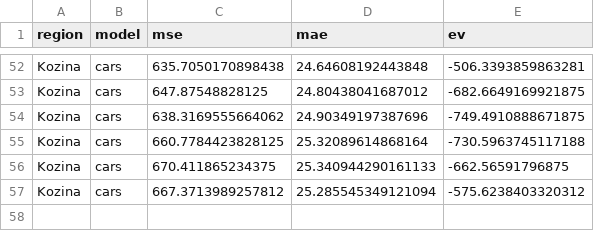
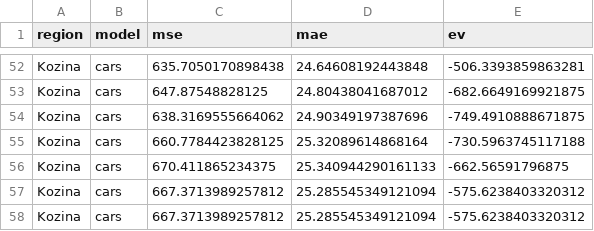
Before and after one commit to ChiefPatrik/trafficPredictions, a CSV file: reports/Kozina/cars_evaluation_report.csv, drawn as a sheet; only a part is shown, gaps mark what is left out; the diff names each change by its address in the sheet, - before the commit and + after, or states it on an @@ line.

```diff
--- a/reports/Kozina/cars_evaluation_report.csv
+++ b/reports/Kozina/cars_evaluation_report.csv
+row 58: Kozina | cars | 667.3713989257812 | 25.285545349121094 | -575.6238403320312
```
Also changed, not shown: reports/Kozina/speed_evaluation_report.csv, reports/Ljubljana/speed_evaluation_report.csv, 11 other files.
